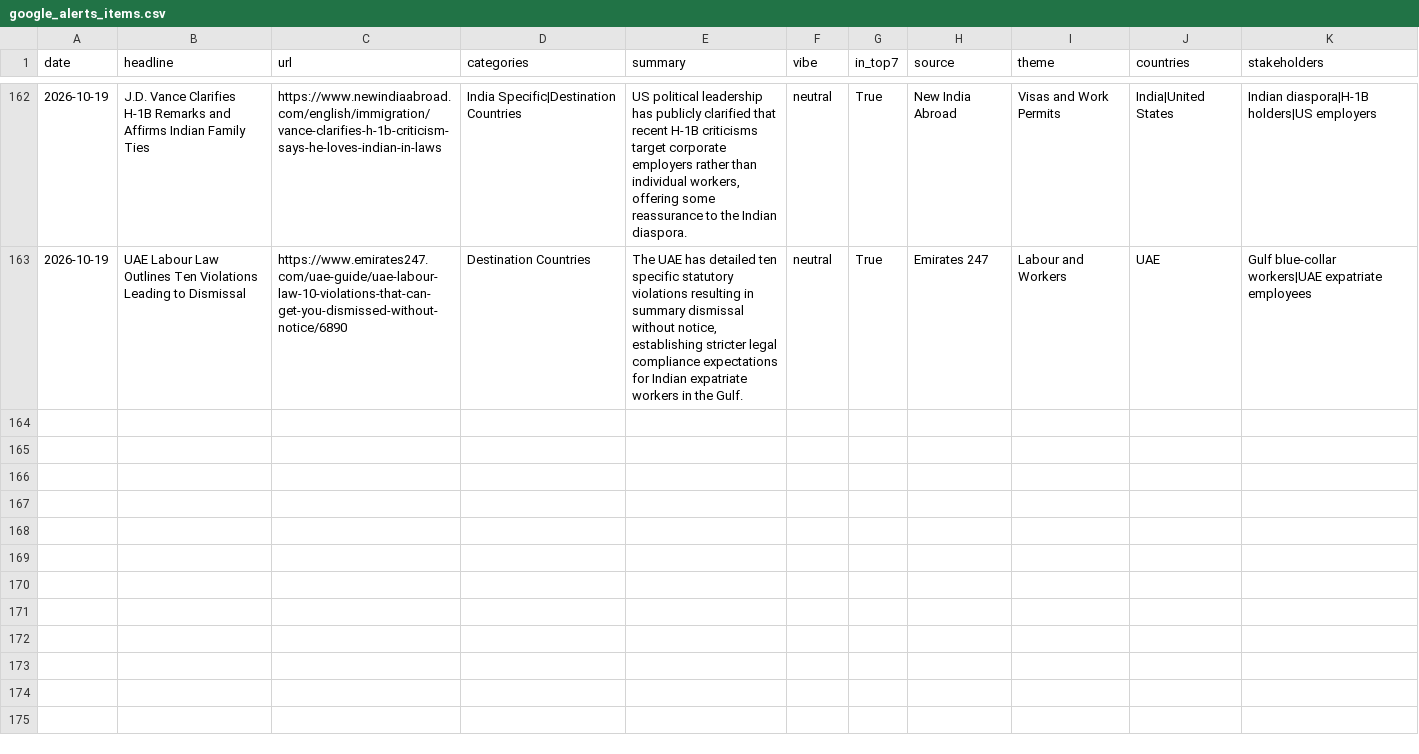
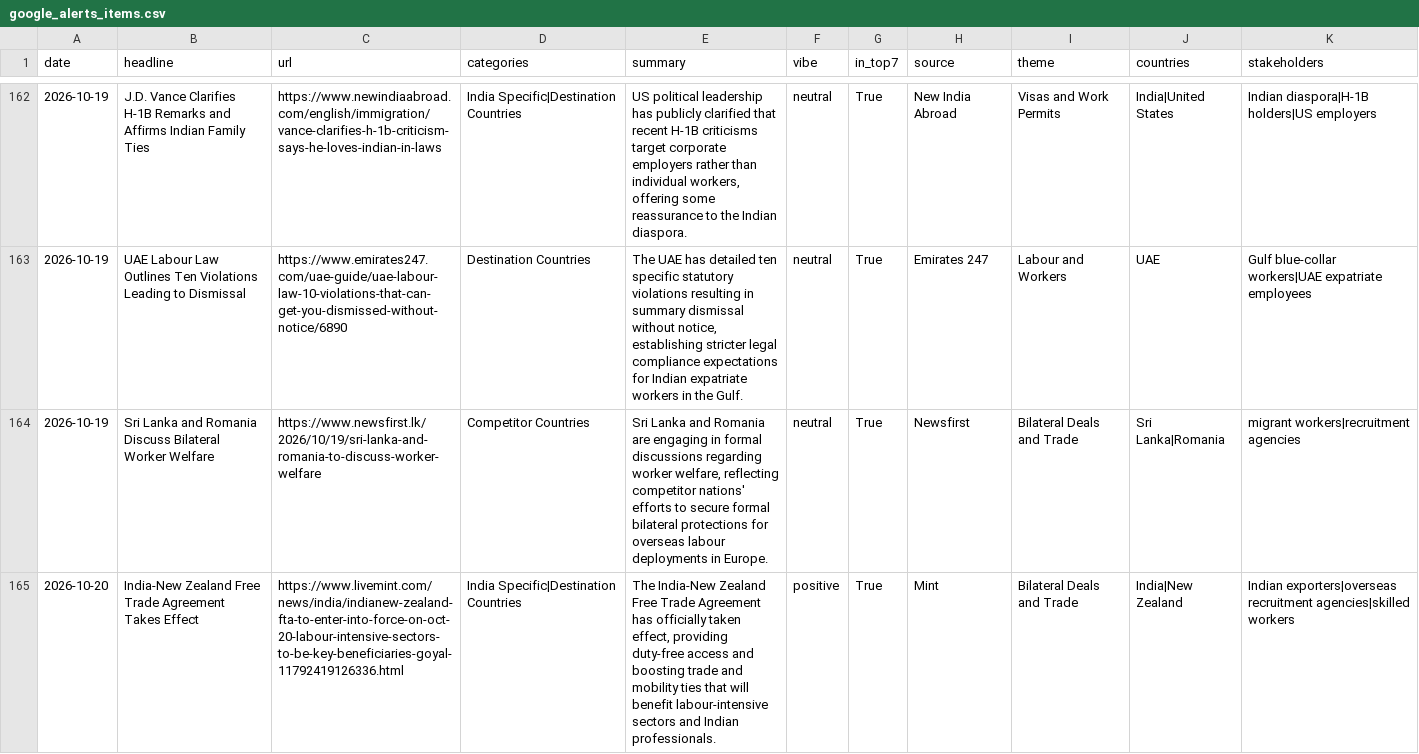
Before and after one commit to tharunkm-104/gati-gsm-news-tracker, a CSV file: data/google_alerts_items.csv, drawn as a sheet; only a part is shown, gaps mark what is left out; the diff covers the shown part only.

```diff
--- a/data/google_alerts_items.csv
+++ b/data/google_alerts_items.csv
@@ -163 +163,3 @@ date,headline,url,categories,summary,vibe,in_top7,source,theme,countries,stakeho
 2026-10-19,UAE Labour Law Outlines Ten Violations Leading to Dismissal,https://www.emirates247.com/uae-guide/uae-labour-law-10-violations-that-can-get-you-dismissed-without-notice/6890,Destination Countries,"The UAE has detailed ten specific statutory violations resulting in summary dismissal without notice, establishing stricter legal compliance expectations for Indian expatriate workers in the Gulf.",neutral,True,Emirates 247,Labour and Workers,UAE,Gulf blue-collar workers|UAE expatriate employees
+2026-10-19,Sri Lanka and Romania Discuss Bilateral Worker Welfare,https://www.newsfirst.lk/2026/10/19/sri-lanka-and-romania-to-discuss-worker-welfare,Competitor Countries,"Sri Lanka and Romania are engaging in formal discussions regarding worker welfare, reflecting competitor nations' efforts to secure formal bilateral protections for overseas labour deployments in Europe.",neutral,True,Newsfirst,Bilateral Deals and Trade,Sri Lanka|Romania,migrant workers|recruitment agencies
+2026-10-20,India-New Zealand Free Trade Agreement Takes Effect,https://www.livemint.com/news/india/indianew-zealand-fta-to-enter-into-force-on-oct-20-labour-intensive-sectors-to-be-key-beneficiaries-goyal-11792419126336.html,India Specific|Destination Countries,"The India-New Zealand Free Trade Agreement has officially taken effect, providing duty-free access and boosting trade and mobility ties that will benefit labour-intensive sectors and Indian professionals.",positive,True,Mint,Bilateral Deals and Trade,India|New Zealand,Indian exporters|overseas recruitment agencies|skilled workers
```
Also changed, not shown: 5 added rows elsewhere in this file.
